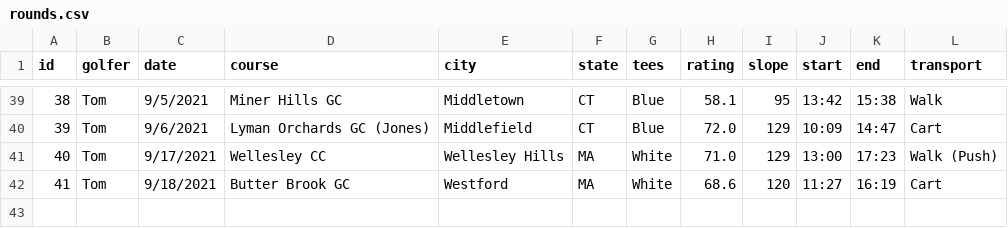
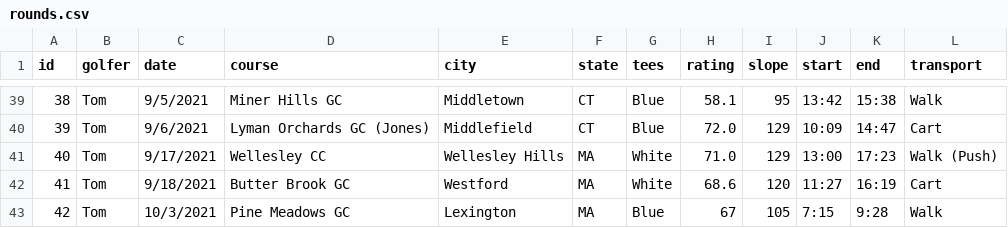
Before and after one commit to TK2575/golf-stats, a CSV file: src/main/resources/data/shot-by-shot/rounds.csv, drawn as a sheet; only a part is shown, gaps mark what is left out; the diff names each change by its address in the sheet, - before the commit and + after, or states it on an @@ line.

```diff
--- a/src/main/resources/data/shot-by-shot/rounds.csv
+++ b/src/main/resources/data/shot-by-shot/rounds.csv
+row 43: 42 | Tom | 10/3/2021 | Pine Meadows GC | Lexington | MA | Blue | 67 | 105 | 7:15 | 9:28 | Walk
```
Also changed, not shown: src/main/resources/data/shot-by-shot/shots.csv.
